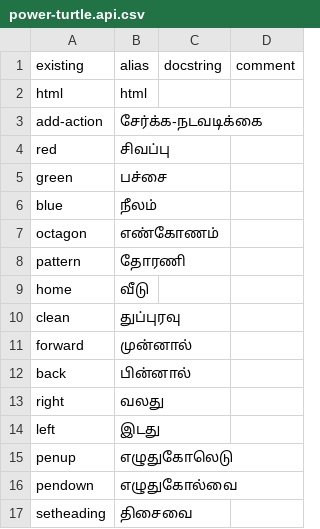
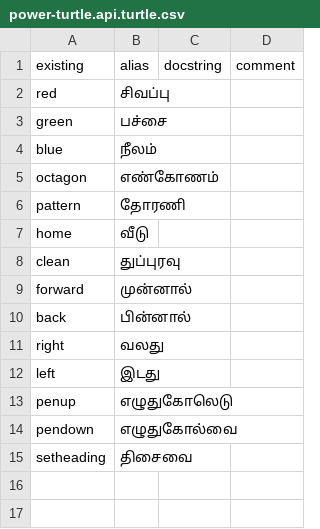
Before and after one commit to timothypratley/power-turtle, a CSV file: translations/ta/power-turtle.api.turtle.csv (was translations/ta/power-turtle.api.csv), drawn as a sheet; the diff names each change by its address in the sheet, - before the commit and + after, or states it on an @@ line.

```diff
--- a/translations/ta/power-turtle.api.csv
+++ b/translations/ta/power-turtle.api.turtle.csv
-row 2: html | html
-row 3: add-action | சேர்க்க-நடவடிக்கை
```
Also changed, not shown: translations/de/power-turtle.api.turtle.csv, translations/fr/power-turtle.api.turtle.csv, 63 other files.
